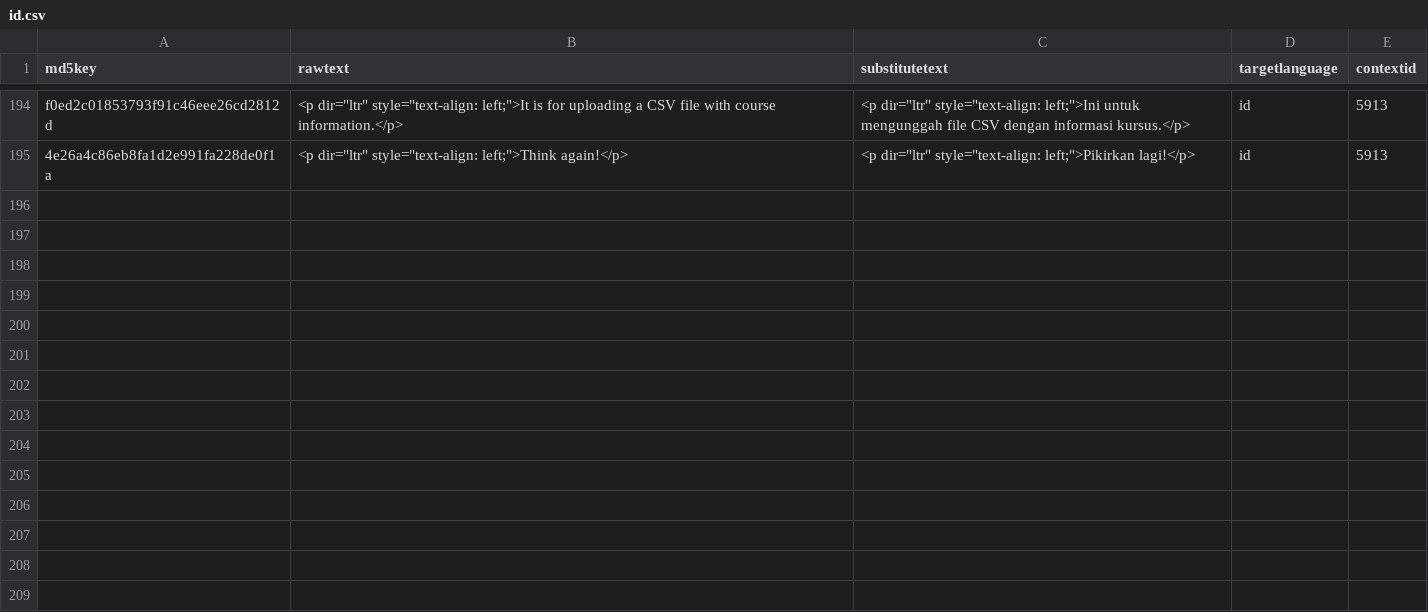
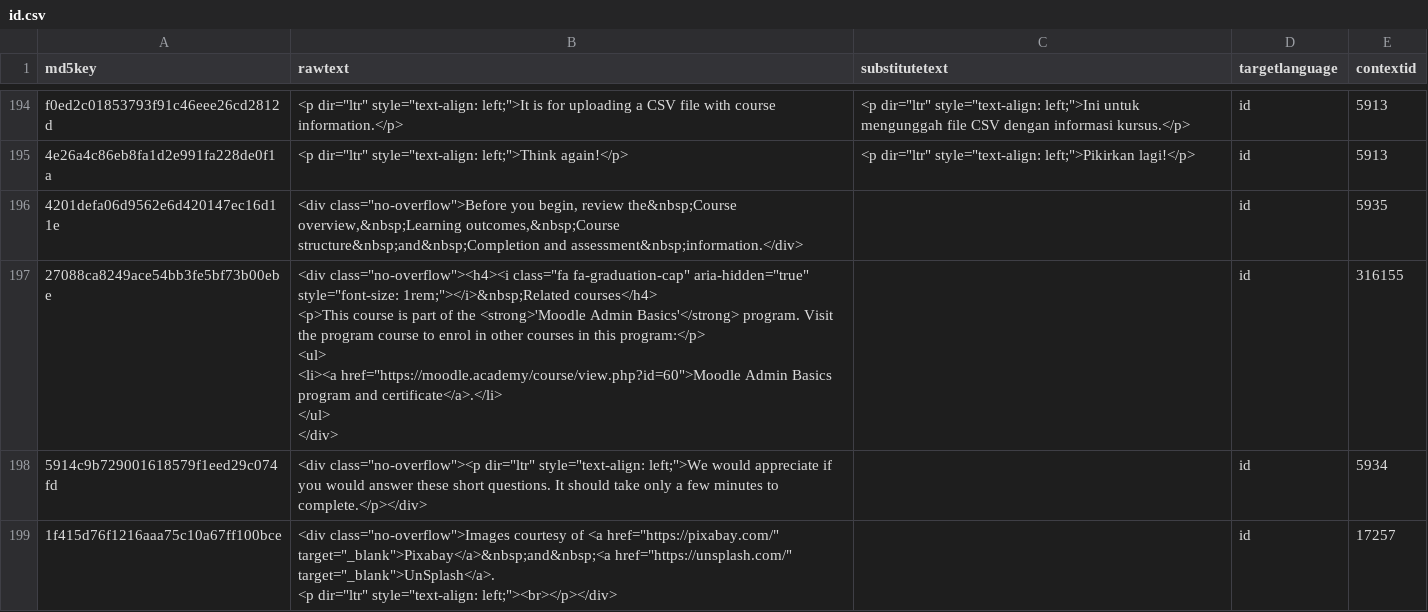
Before and after one commit to oonid/moodle_academy_translations, a CSV file: courses/39-course-creation-basics/id.csv, drawn as a sheet; only a part is shown, gaps mark what is left out.

Commit message:
add new rows (new md5key) as feedback after upload.

```diff
--- a/courses/39-course-creation-basics/id.csv
+++ b/courses/39-course-creation-basics/id.csv
@@ -617 +617,11 @@ f0ed2c01853793f91c46eee26cd2812d,"<p dir=""ltr"" style=""text-align: left;"">It
 4e26a4c86eb8fa1d2e991fa228de0f1a,"<p dir=""ltr"" style=""text-align: left;"">Think again!</p>","<p dir=""ltr"" style=""text-align: left;"">Pikirkan lagi!</p>",id,5913
+4201defa06d9562e6d420147ec16d11e,"<div class=""no-overflow"">Before you begin, review the&nbsp;Course overview,&nbsp;Learning outcomes,&nbsp;Course structure&nbsp;and&nbsp;Completion and assessment&nbsp;information.</div>",,id,5935
+27088ca8249ace54bb3fe5bf73b00ebe,"<div class=""no-overflow""><h4><i class=""fa fa-graduation-cap"" aria-hidden=""true"" style=""font-size: 1rem;""></i>&nbsp;Related courses</h4>
+<p>This course is part of the <strong>'Moodle Admin Basics'</strong> program. Visit the program course to enrol in other courses in this program:</p>
+<ul>
+    <li><a href=""https://moodle.academy/course/view.php?id=60"">Moodle Admin Basics program and certificate</a>.</li>
+</ul>
+</div>",,id,316155
+5914c9b729001618579f1eed29c074fd,"<div class=""no-overflow""><p dir=""ltr"" style=""text-align: left;"">We would appreciate if you would answer these short questions. It should take only a few minutes to complete.</p></div>",,id,5934
+1f415d76f1216aaa75c10a67ff100bce,"<div class=""no-overflow"">Images courtesy of <a href=""https://pixabay.com/"" target=""_blank"">Pixabay</a>&nbsp;and&nbsp;<a href=""https://unsplash.com/"" target=""_blank"">UnSplash</a>.
+<p dir=""ltr"" style=""text-align: left;""><br></p></div>",,id,17257
```
